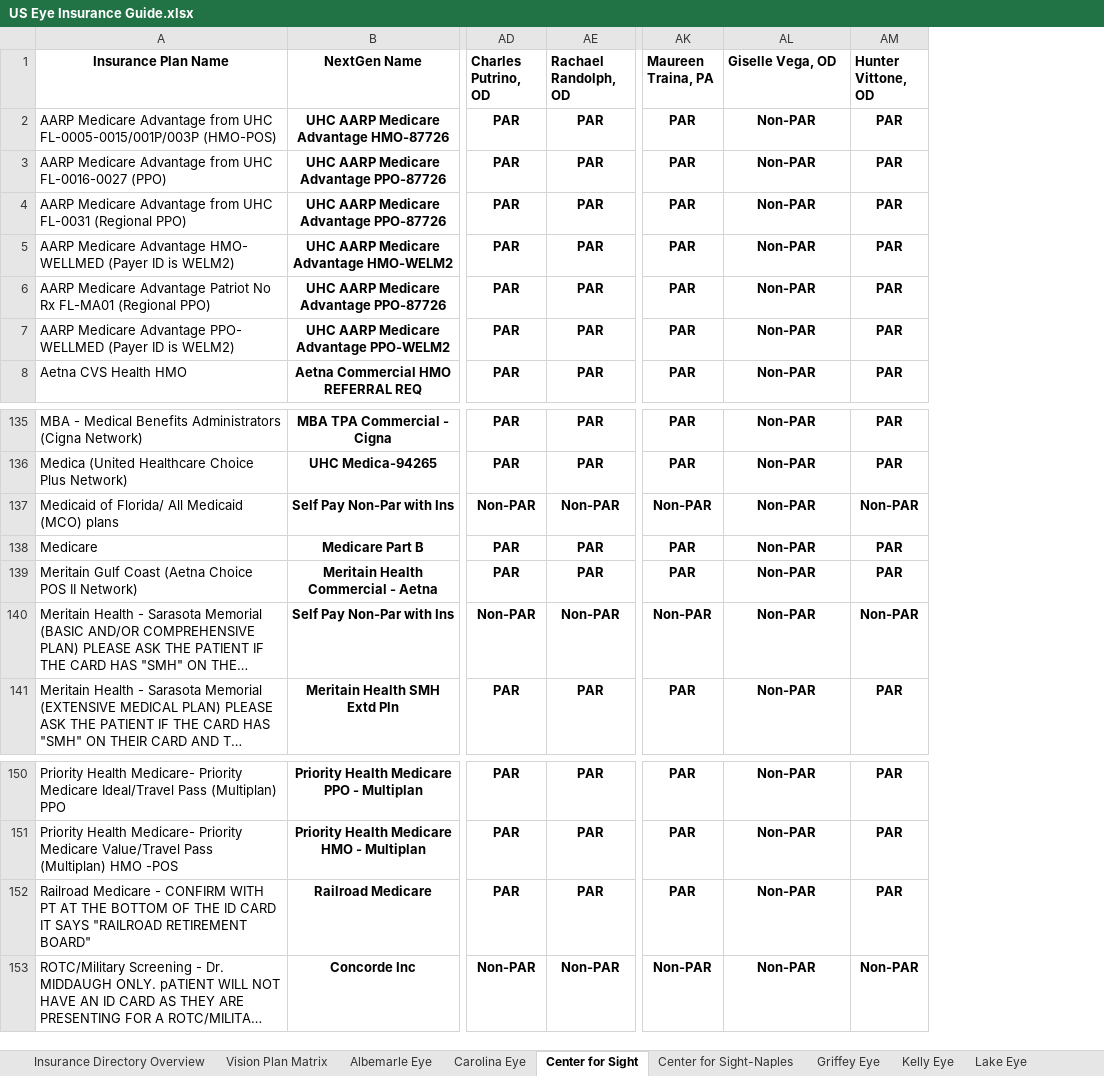
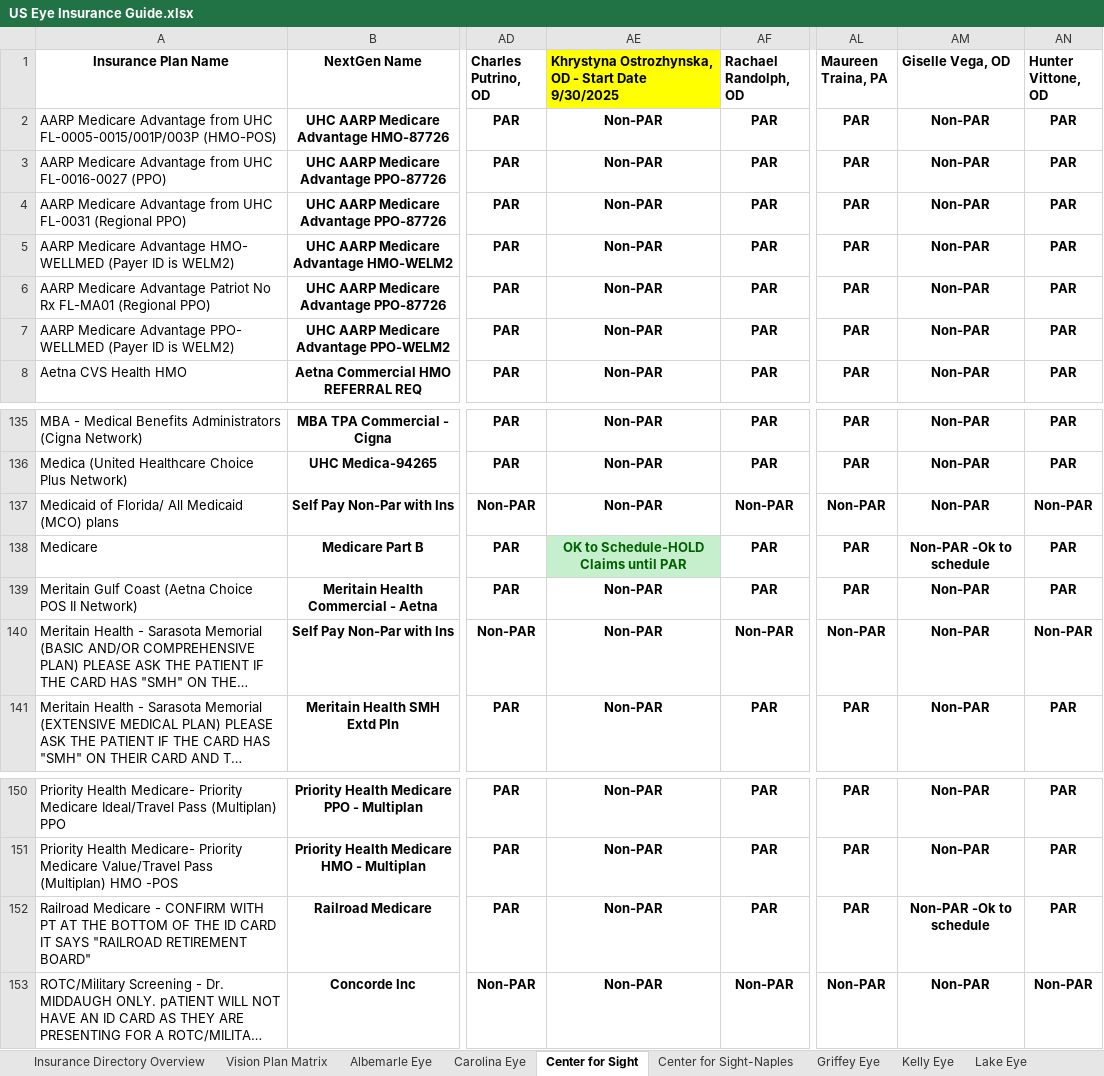
Before and after one commit to wak1616/PAC, an Excel workbook: US Eye Insurance Guide.xlsx, sheet Center for Sight, drawn as a sheet; only a part is shown, gaps mark what is left out; long unchanged cells end in …; values as stored, in another font and other column widths than the file's, no borders; conditional formats not drawn; addresses are those after the commit; the diff names each change by its address in the sheet, - before the commit and + after, or states it on an @@ line.

```diff
--- a/US Eye Insurance Guide.xlsx (sheet Center for Sight)
+++ b/US Eye Insurance Guide.xlsx (sheet Center for Sight)
+column AE, rows 1-8: Khrystyna Ostrozhynska, OD - Start Date 9/30/2025 | Non-PAR | Non-PAR | Non-PAR | Non-PAR | Non-PAR | Non-PAR | Non-PAR; rows 135-141: Non-PAR | Non-PAR | Non-PAR | OK to Schedule-HOLD Claims until PAR | Non-PAR | Non-PAR | Non-PAR; rows 150-153: all Non-PAR
-AM138 (Giselle Vega, OD): Non-PAR
+AM138 (Giselle Vega, OD): Non-PAR -Ok to schedule
-AM152 (Giselle Vega, OD): Non-PAR
+AM152 (Giselle Vega, OD): Non-PAR -Ok to schedule
```
Also changed, not shown: sheet Lake Eye, sheet Supplemental Plans.
